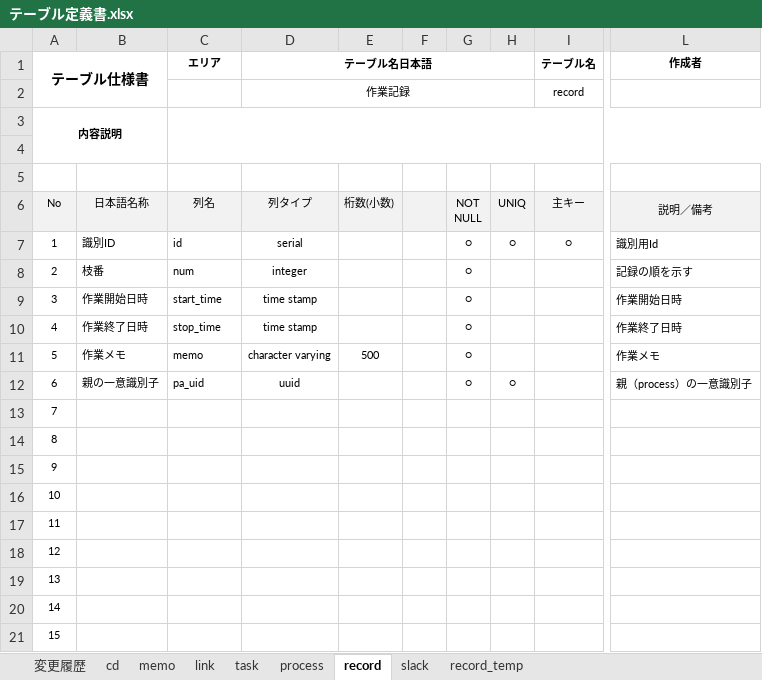
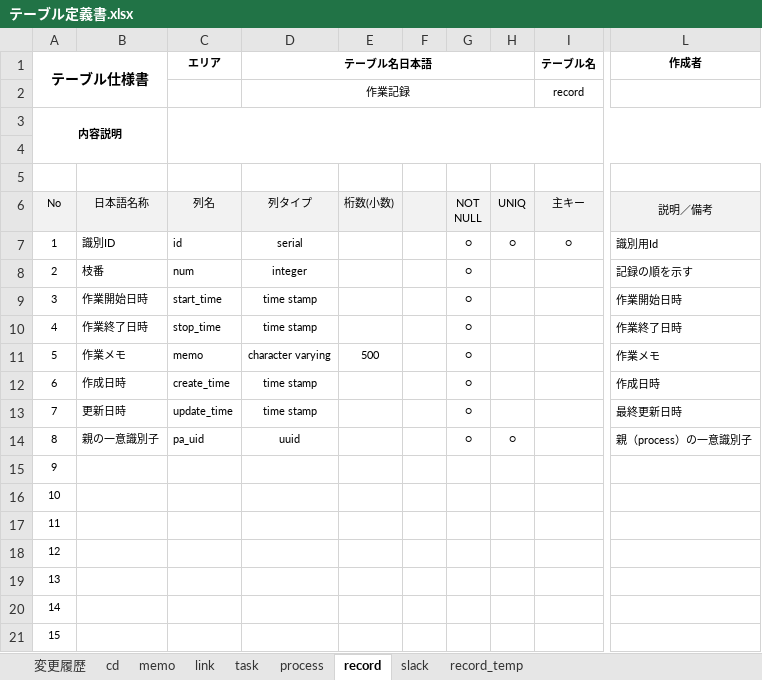
Before and after one commit to JunoYahata/learning, an Excel workbook: Java_framework/Document/WebSite/MyWorkBench/BasicDesign/テーブル定義書.xlsx, sheet record, drawn as a sheet; only a part is shown, gaps mark what is left out; values as stored, in another font and other column widths than the file's, no borders; the diff names each change by its address in the sheet, - before the commit and + after, or states it on an @@ line.

```diff
--- a/Java_framework/Document/WebSite/MyWorkBench/BasicDesign/テーブル定義書.xlsx (sheet record)
+++ b/Java_framework/Document/WebSite/MyWorkBench/BasicDesign/テーブル定義書.xlsx (sheet record)
-B12: 親の一意識別子
+B12: 作成日時
-C12 (エリア): pa_uid
+C12 (エリア): create_time
-D12 (テーブル名日本語): uuid
+D12 (テーブル名日本語): time stamp
-H12: ○
+H12: (empty)
-L12 (作成者): 親（process）の一意識別子
+L12 (作成者): 作成日時
-B13: (empty)
+B13: 更新日時
-C13 (エリア): (empty)
+C13 (エリア): update_time
-D13 (テーブル名日本語): (empty)
+D13 (テーブル名日本語): time stamp
-G13:G14: (empty)
+G13:G14: ○
-L13 (作成者): (empty)
+L13 (作成者): 最終更新日時
-B14: (empty)
+B14: 親の一意識別子
-C14 (エリア): (empty)
+C14 (エリア): pa_uid
-D14 (テーブル名日本語): (empty)
+D14 (テーブル名日本語): uuid
-H14: (empty)
+H14: ○
-L14 (作成者): (empty)
+L14 (作成者): 親（process）の一意識別子
```
Also changed, not shown: Java_framework/Document/WebSite/MyWorkBench/BasicDesign/画面遷移図.xlsx, 8 other files.
